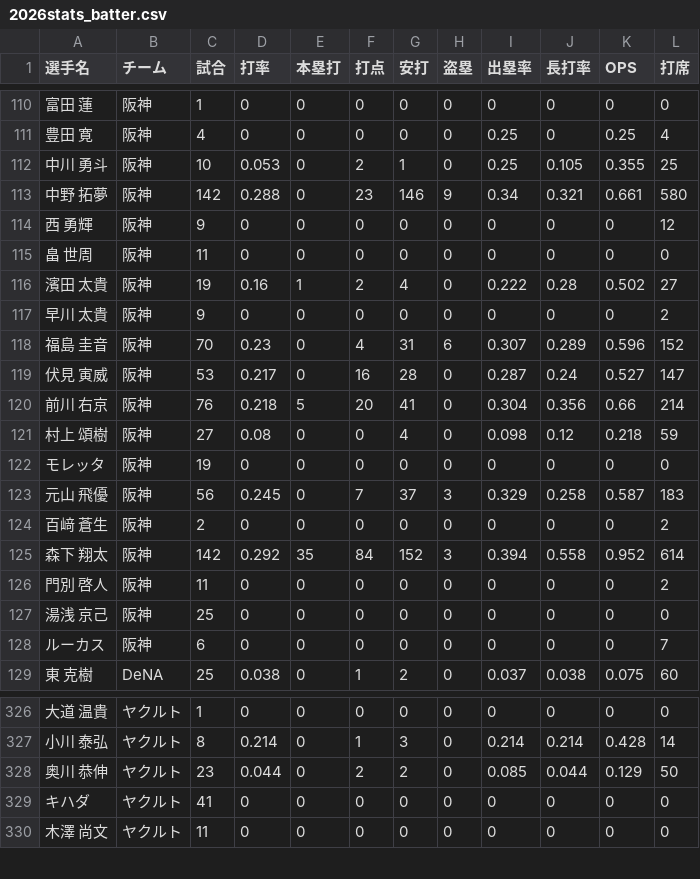
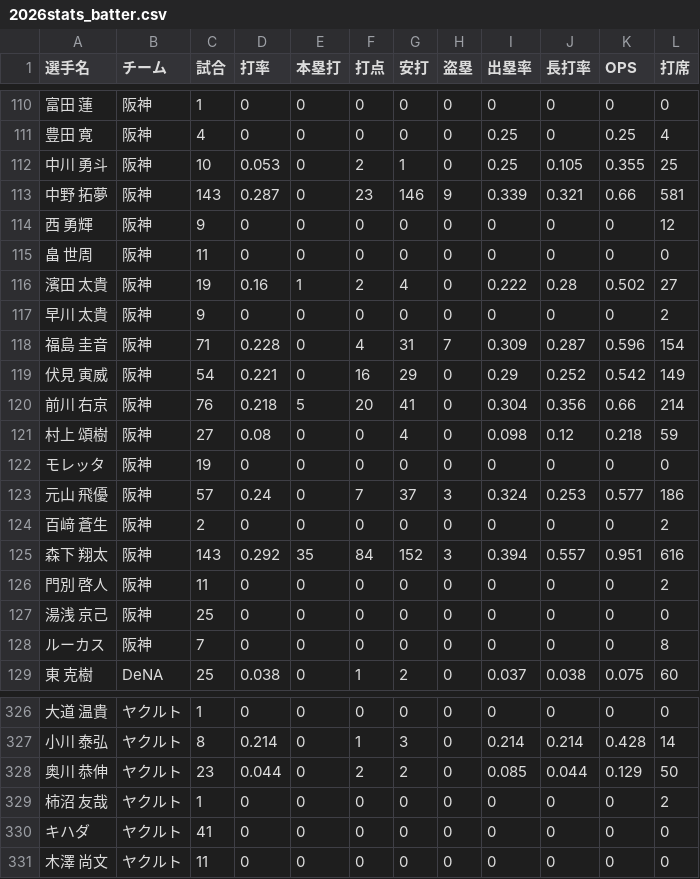
Before and after one commit to hitoshihirai07-hash/player-lens.pages, a CSV file: data/2026stats_batter.csv, drawn as a sheet; only a part is shown, gaps mark what is left out; the diff covers the shown part only.

```diff
--- a/data/2026stats_batter.csv
+++ b/data/2026stats_batter.csv
@@ -112,3 +112,3 @@
 中川 勇斗,阪神,10,0.053,0,2,1,0,0.25,0.105,0.355,25
-中野 拓夢,阪神,142,0.288,0,23,146,9,0.34,0.321,0.661,580
+中野 拓夢,阪神,143,0.287,0,23,146,9,0.339,0.321,0.66,581
 西 勇輝,阪神,9,0,0,0,0,0,0,0,0,12
@@ -117,4 +117,4 @@
 早川 太貴,阪神,9,0,0,0,0,0,0,0,0,2
-福島 圭音,阪神,70,0.23,0,4,31,6,0.307,0.289,0.596,152
-伏見 寅威,阪神,53,0.217,0,16,28,0,0.287,0.24,0.527,147
+福島 圭音,阪神,71,0.228,0,4,31,7,0.309,0.287,0.596,154
+伏見 寅威,阪神,54,0.221,0,16,29,0,0.29,0.252,0.542,149
 前川 右京,阪神,76,0.218,5,20,41,0,0.304,0.356,0.66,214
@@ -122,8 +122,8 @@
 モレッタ,阪神,19,0,0,0,0,0,0,0,0,0
-元山 飛優,阪神,56,0.245,0,7,37,3,0.329,0.258,0.587,183
+元山 飛優,阪神,57,0.24,0,7,37,3,0.324,0.253,0.577,186
 百﨑 蒼生,阪神,2,0,0,0,0,0,0,0,0,2
-森下 翔太,阪神,142,0.292,35,84,152,3,0.394,0.558,0.952,614
+森下 翔太,阪神,143,0.292,35,84,152,3,0.394,0.557,0.951,616
 門別 啓人,阪神,11,0,0,0,0,0,0,0,0,2
 湯浅 京己,阪神,25,0,0,0,0,0,0,0,0,0
-ルーカス,阪神,6,0,0,0,0,0,0,0,0,7
+ルーカス,阪神,7,0,0,0,0,0,0,0,0,8
 東 克樹,DeNA,25,0.038,0,1,2,0,0.037,0.038,0.075,60
@@ -328,2 +328,3 @@
 奥川 恭伸,ヤクルト,23,0.044,0,2,2,0,0.085,0.044,0.129,50
+柿沼 友哉,ヤクルト,1,0,0,0,0,0,0,0,0,2
 キハダ,ヤクルト,41,0,0,0,0,0,0,0,0,0
```
Also changed, not shown: 130 edited cells elsewhere in this file, data/fielding_summary.csv, data/recent_batter_6days.csv, 16 other files.
